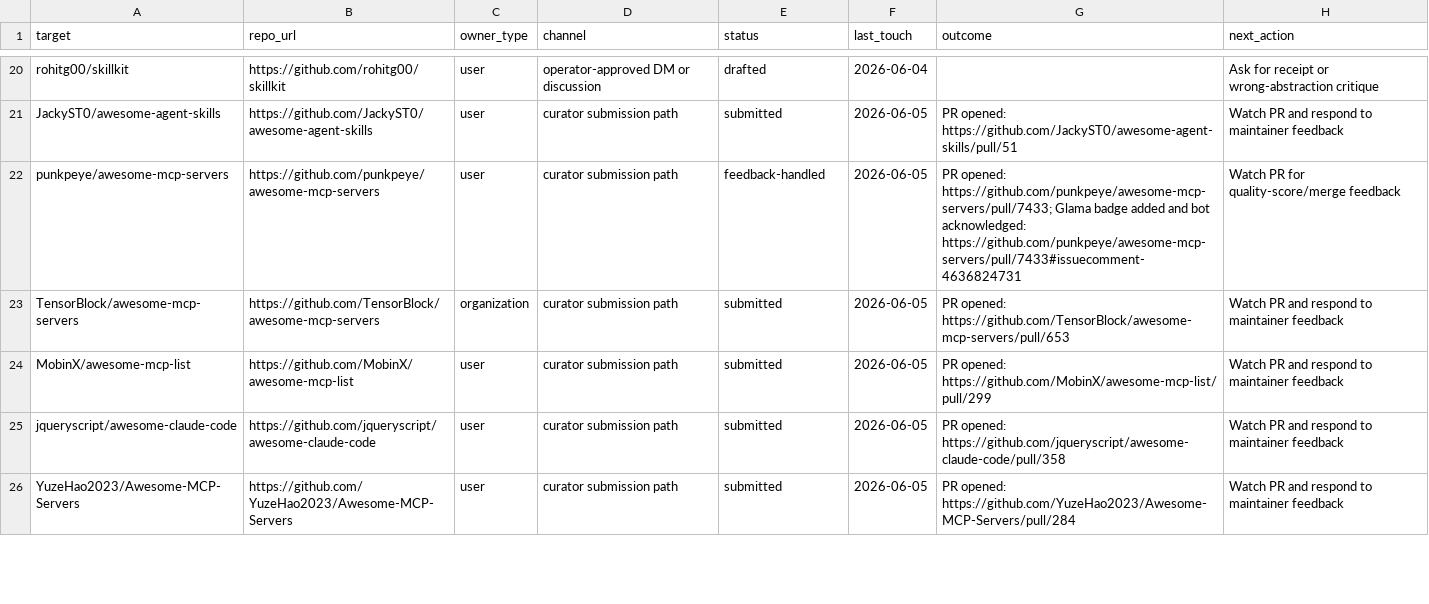
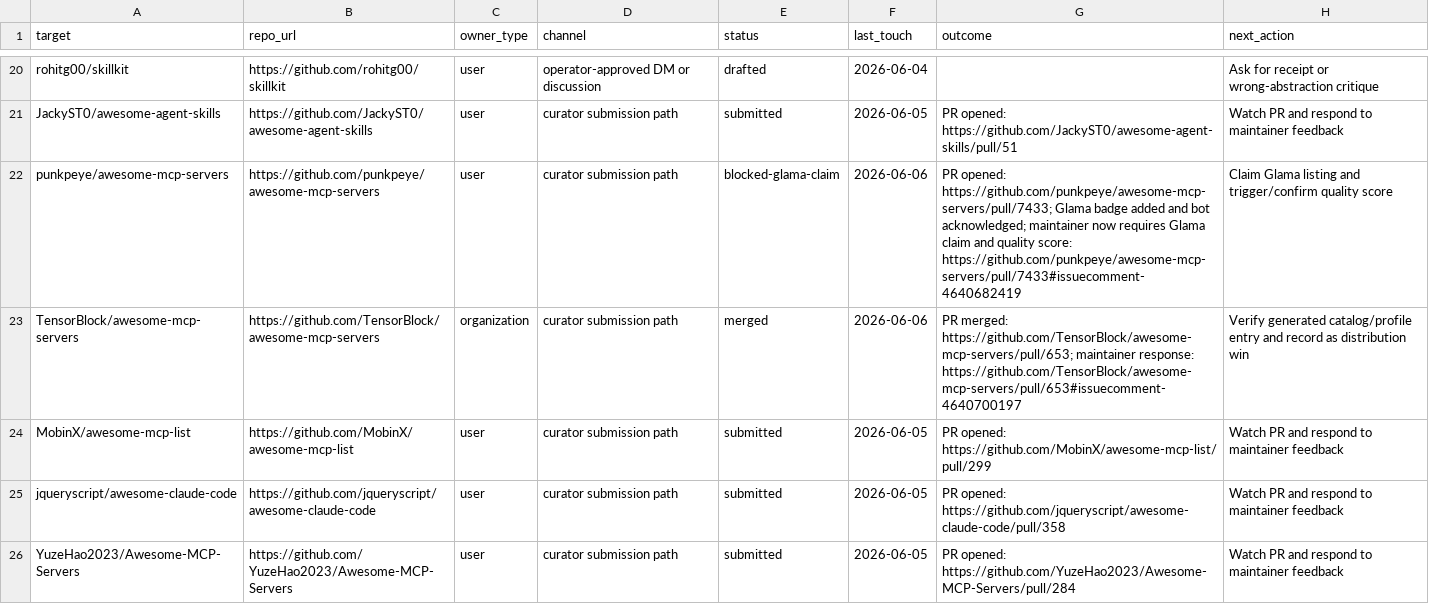
Before and after one commit to sverklo/sverklo-site, a CSV file: launch-kit/proof-run-tracker-2026-06-04.csv, drawn as a sheet; only a part is shown, gaps mark what is left out.

Commit message:
docs: update curator engagement status

```diff
--- a/launch-kit/proof-run-tracker-2026-06-04.csv
+++ b/launch-kit/proof-run-tracker-2026-06-04.csv
@@ -21,4 +21,4 @@ rohitg00/skillkit,https://github.com/rohitg00/skillkit,user,operator-approved DM
 JackyST0/awesome-agent-skills,https://github.com/JackyST0/awesome-agent-skills,user,curator submission path,submitted,2026-06-05,PR opened: https://github.com/JackyST0/awesome-agent-skills/pull/51,Watch PR and respond to maintainer feedback
-punkpeye/awesome-mcp-servers,https://github.com/punkpeye/awesome-mcp-servers,user,curator submission path,feedback-handled,2026-06-05,PR opened: https://github.com/punkpeye/awesome-mcp-servers/pull/7433; Glama badge added and bot acknowledged: https://github.com/punkpeye/awesome-mcp-servers/pull/7433#issuecomment-4636824731,Watch PR for quality-score/merge feedback
-TensorBlock/awesome-mcp-servers,https://github.com/TensorBlock/awesome-mcp-servers,organization,curator submission path,submitted,2026-06-05,PR opened: https://github.com/TensorBlock/awesome-mcp-servers/pull/653,Watch PR and respond to maintainer feedback
+punkpeye/awesome-mcp-servers,https://github.com/punkpeye/awesome-mcp-servers,user,curator submission path,blocked-glama-claim,2026-06-06,PR opened: https://github.com/punkpeye/awesome-mcp-servers/pull/7433; Glama badge added and bot acknowledged; maintainer now requires Glama claim and quality score: https://github.com/punkpeye/awesome-mcp-servers/pull/7433#issuecomment-4640682419,Claim Glama listing and trigger/confirm quality score
+TensorBlock/awesome-mcp-servers,https://github.com/TensorBlock/awesome-mcp-servers,organization,curator submission path,merged,2026-06-06,PR merged: https://github.com/TensorBlock/awesome-mcp-servers/pull/653; maintainer response: https://github.com/TensorBlock/awesome-mcp-servers/pull/653#issuecomment-4640700197,Verify generated catalog/profile entry and record as distribution win
 MobinX/awesome-mcp-list,https://github.com/MobinX/awesome-mcp-list,user,curator submission path,submitted,2026-06-05,PR opened: https://github.com/MobinX/awesome-mcp-list/pull/299,Watch PR and respond to maintainer feedback
```
